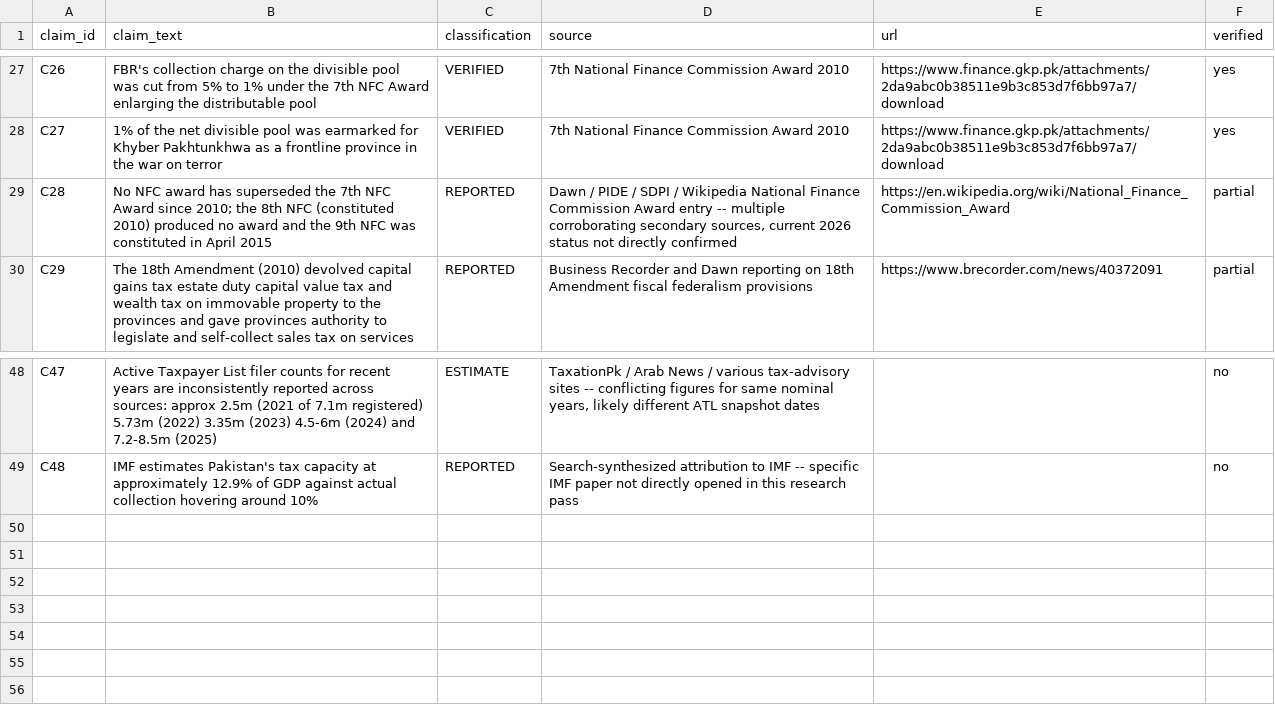
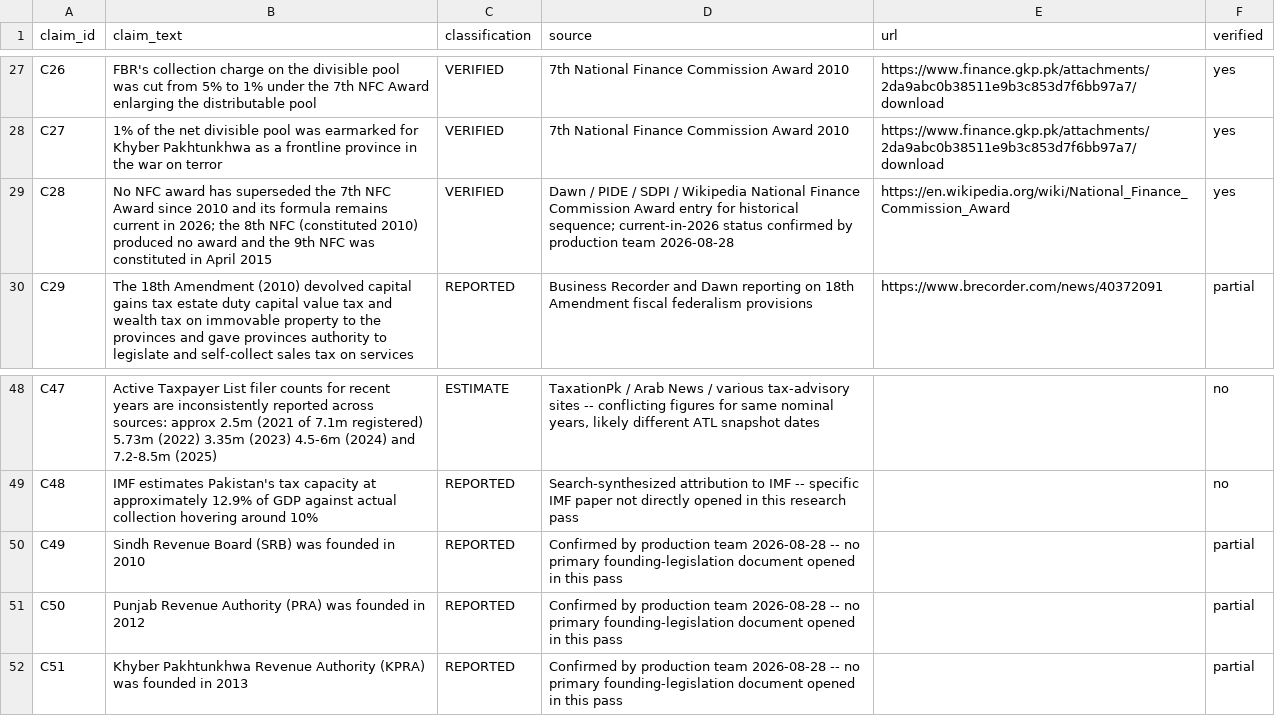
Before and after one commit to ramchand100/YouTube-content-automation-, a CSV file: research/claim-ledgers/16_pakistan_tax_system_claims.csv, drawn as a sheet; only a part is shown, gaps mark what is left out.

```diff
--- a/research/claim-ledgers/16_pakistan_tax_system_claims.csv
+++ b/research/claim-ledgers/16_pakistan_tax_system_claims.csv
@@ -28,3 +28,3 @@ C26,FBR's collection charge on the divisible pool was cut from 5% to 1% under th
 C27,1% of the net divisible pool was earmarked for Khyber Pakhtunkhwa as a frontline province in the war on terror,VERIFIED,"7th National Finance Commission Award 2010",https://www.finance.gkp.pk/attachments/2da9abc0b38511e9b3c853d7f6bb97a7/download,yes
-C28,No NFC award has superseded the 7th NFC Award since 2010; the 8th NFC (constituted 2010) produced no award and the 9th NFC was constituted in April 2015,REPORTED,"Dawn / PIDE / SDPI / Wikipedia National Finance Commission Award entry -- multiple corroborating secondary sources, current 2026 status not directly confirmed",https://en.wikipedia.org/wiki/National_Finance_Commission_Award,partial
+C28,No NFC award has superseded the 7th NFC Award since 2010 and its formula remains current in 2026; the 8th NFC (constituted 2010) produced no award and the 9th NFC was constituted in April 2015,VERIFIED,"Dawn / PIDE / SDPI / Wikipedia National Finance Commission Award entry for historical sequence; current-in-2026 status confirmed by production team 2026-08-28",https://en.wikipedia.org/wiki/National_Finance_Commission_Award,yes
 C29,The 18th Amendment (2010) devolved capital gains tax estate duty capital value tax and wealth tax on immovable property to the provinces and gave provinces authority to legislate and self-collect sales tax on services,REPORTED,"Business Recorder and Dawn reporting on 18th Amendment fiscal federalism provisions",https://www.brecorder.com/news/40372091,partial
@@ -49 +49,4 @@ C47,Active Taxpayer List filer counts for recent years are inconsistently report
 C48,IMF estimates Pakistan's tax capacity at approximately 12.9% of GDP against actual collection hovering around 10%,REPORTED,"Search-synthesized attribution to IMF -- specific IMF paper not directly opened in this research pass",,no
+C49,Sindh Revenue Board (SRB) was founded in 2010,REPORTED,"Confirmed by production team 2026-08-28 -- no primary founding-legislation document opened in this pass",,partial
+C50,Punjab Revenue Authority (PRA) was founded in 2012,REPORTED,"Confirmed by production team 2026-08-28 -- no primary founding-legislation document opened in this pass",,partial
+C51,Khyber Pakhtunkhwa Revenue Authority (KPRA) was founded in 2013,REPORTED,"Confirmed by production team 2026-08-28 -- no primary founding-legislation document opened in this pass",,partial
```
Also changed, not shown: 1 other file.
